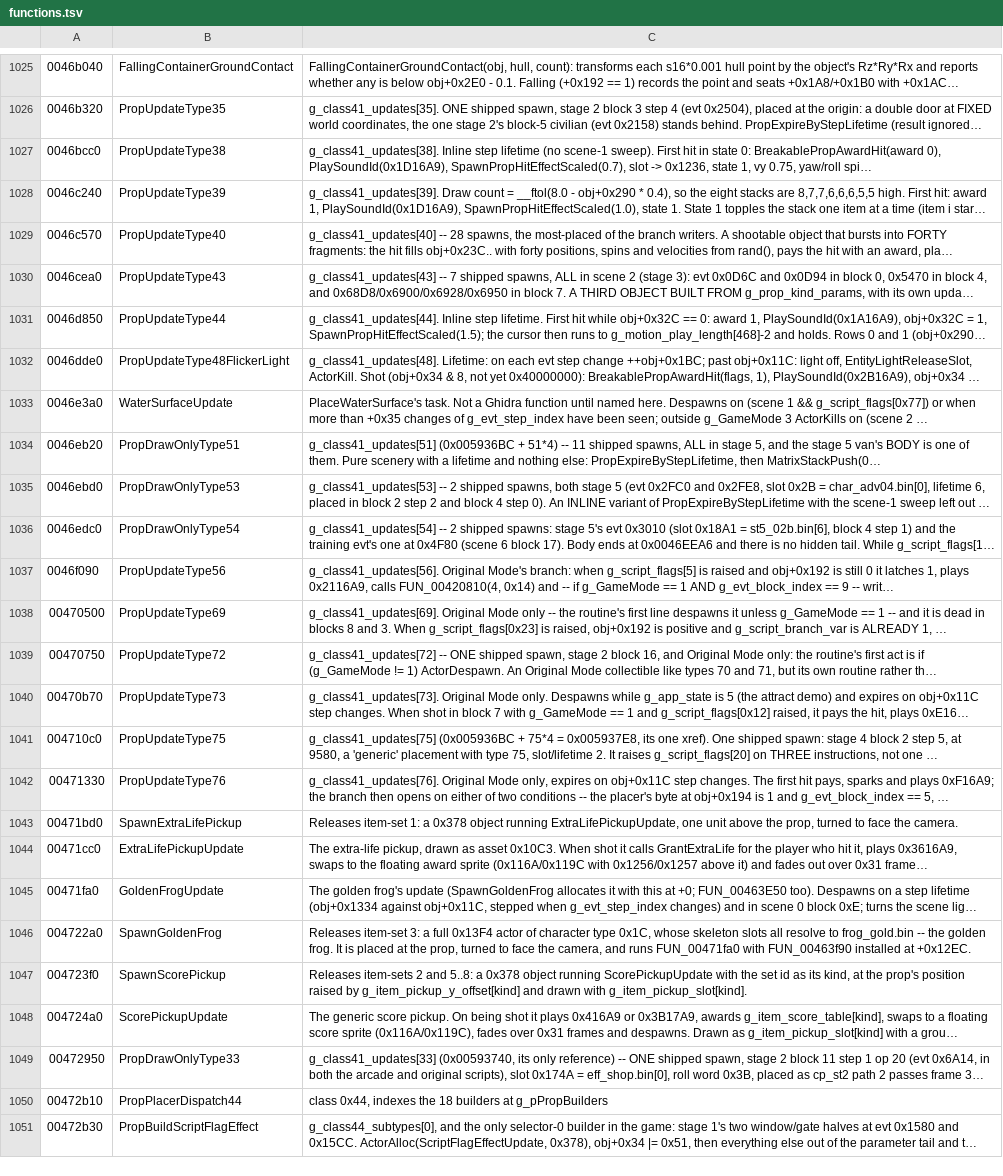
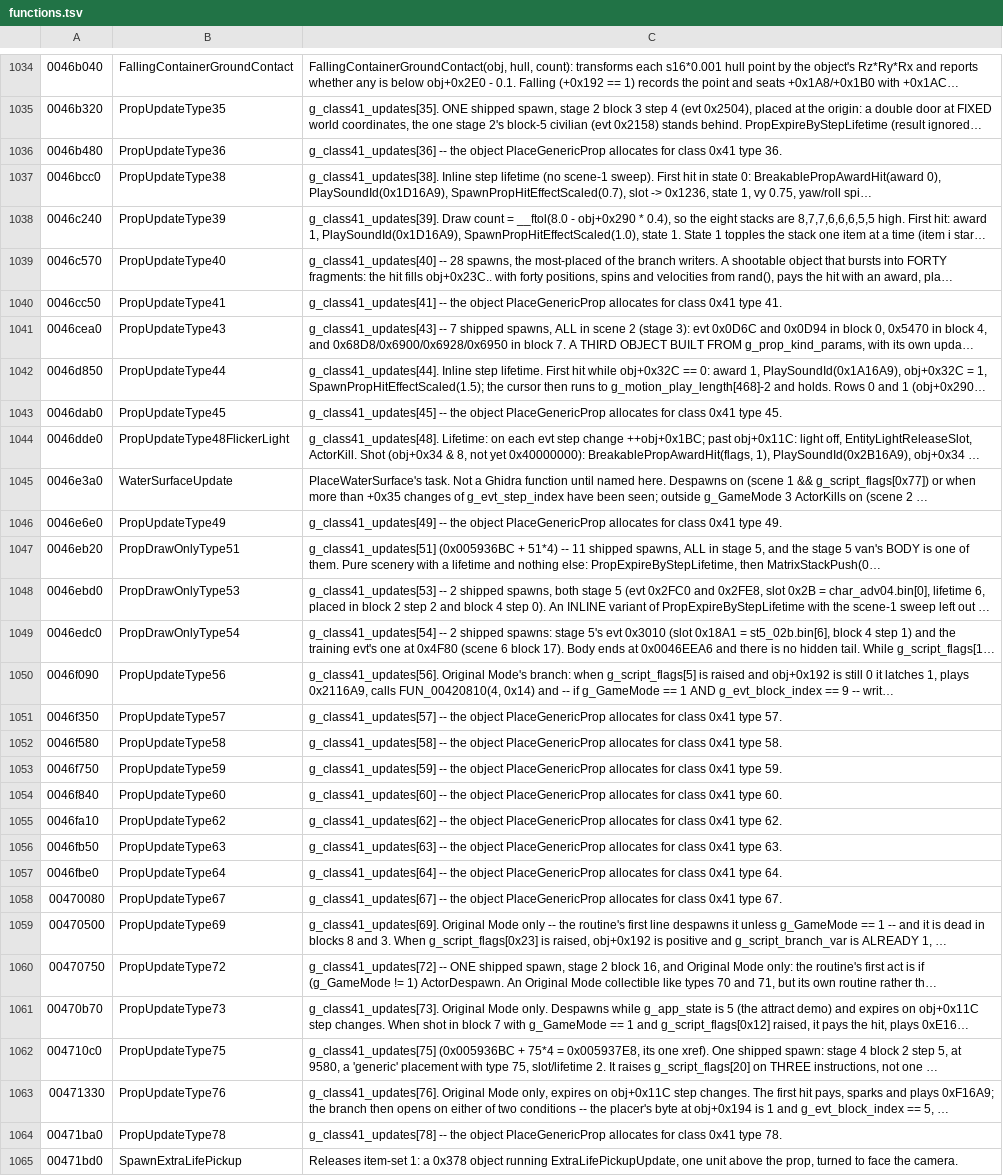
Before and after one commit to saul/hotd2-decomp, a TSV file: ghidra/annotations/functions.tsv, drawn as a sheet; only a part is shown, gaps mark what is left out; the shorter side is filled out with more unchanged rows; long unchanged cells end in …; the diff covers the shown part only; the diff names each change by its address in the sheet, - before the commit and + after, or states it on an @@ line.

```diff
--- a/ghidra/annotations/functions.tsv
+++ b/ghidra/annotations/functions.tsv
+row 1036: 0046b480 | PropUpdateType36 | g_class41_updates[36] -- the object PlaceGenericProp allocates for class 0x41 type 36.
+row 1040: 0046cc50 | PropUpdateType41 | g_class41_updates[41] -- the object PlaceGenericProp allocates for class 0x41 type 41.
+row 1043: 0046dab0 | PropUpdateType45 | g_class41_updates[45] -- the object PlaceGenericProp allocates for class 0x41 type 45.
+row 1046: 0046e6e0 | PropUpdateType49 | g_class41_updates[49] -- the object PlaceGenericProp allocates for class 0x41 type 49.
+row 1051: 0046f350 | PropUpdateType57 | g_class41_updates[57] -- the object PlaceGenericProp allocates for class 0x41 type 57.
+row 1052: 0046f580 | PropUpdateType58 | g_class41_updates[58] -- the object PlaceGenericProp allocates for class 0x41 type 58.
+row 1053: 0046f750 | PropUpdateType59 | g_class41_updates[59] -- the object PlaceGenericProp allocates for class 0x41 type 59.
+row 1054: 0046f840 | PropUpdateType60 | g_class41_updates[60] -- the object PlaceGenericProp allocates for class 0x41 type 60.
+row 1055: 0046fa10 | PropUpdateType62 | g_class41_updates[62] -- the object PlaceGenericProp allocates for class 0x41 type 62.
+row 1056: 0046fb50 | PropUpdateType63 | g_class41_updates[63] -- the object PlaceGenericProp allocates for class 0x41 type 63.
+row 1057: 0046fbe0 | PropUpdateType64 | g_class41_updates[64] -- the object PlaceGenericProp allocates for class 0x41 type 64.
+row 1058: 00470080 | PropUpdateType67 | g_class41_updates[67] -- the object PlaceGenericProp allocates for class 0x41 type 67.
+row 1064: 00471ba0 | PropUpdateType78 | g_class41_updates[78] -- the object PlaceGenericProp allocates for class 0x41 type 78.
```
Also changed, not shown: 10 added rows elsewhere in this file, 2 other files.
